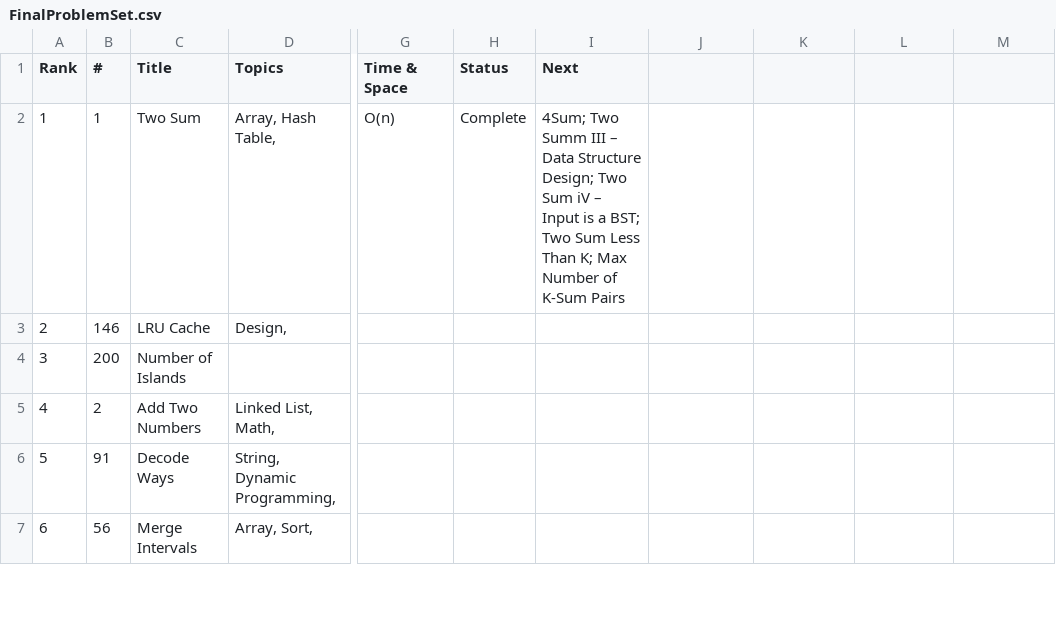
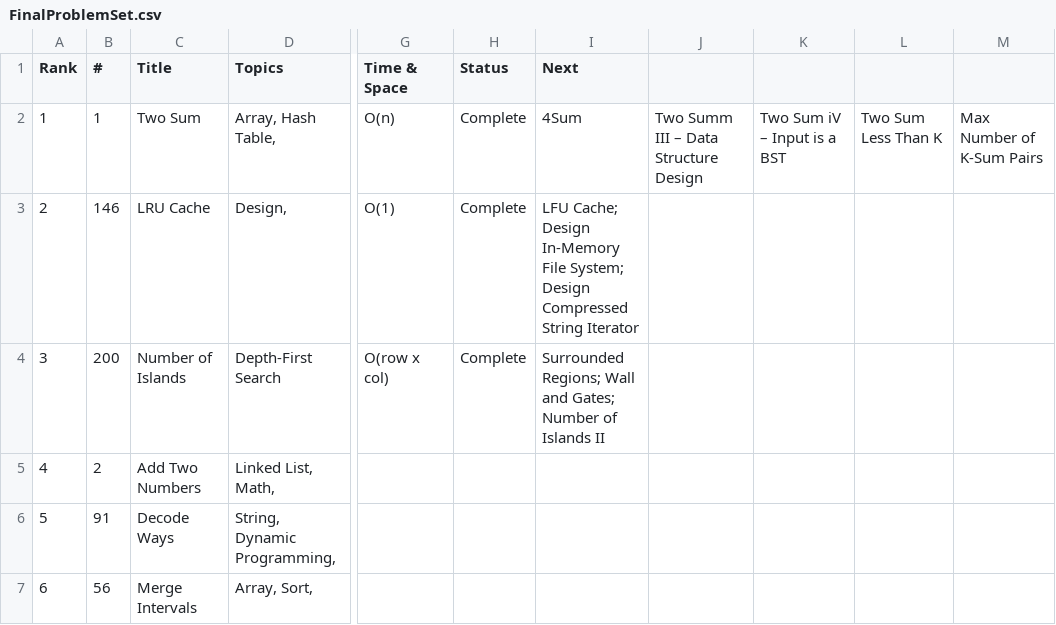
Before and after one commit to kaushikbhimraj/Algorithms, a CSV file: 01_LeetCode/03_LeetCode_Redo_3/FinalProblemSet.csv, drawn as a sheet; only a part is shown, gaps mark what is left out; the diff names each change by its address in the sheet, - before the commit and + after, or states it on an @@ line.

```diff
--- a/01_LeetCode/03_LeetCode_Redo_3/FinalProblemSet.csv
+++ b/01_LeetCode/03_LeetCode_Redo_3/FinalProblemSet.csv
-I2 (Next): 4Sum; Two Summ III – Data Structure Design; Two Sum iV – Input is a BST; Two Sum Less Than K; Max Number of K-Sum Pairs
+I2 (Next): 4Sum
-J2: (empty)
+J2: Two Summ III – Data Structure Design
-K2: (empty)
+K2: Two Sum iV – Input is a BST
-L2: (empty)
+L2: Two Sum Less Than K
-M2: (empty)
+M2: Max Number of K-Sum Pairs
-G3 (Time & Space): (empty)
+G3 (Time & Space): O(1)
-H3:H4 (Status): (empty)
+H3:H4 (Status): Complete
-I3 (Next): (empty)
+I3 (Next): LFU Cache; Design In-Memory File System; Design Compressed String Iterator
-D4 (Topics): (empty)
+D4 (Topics): Depth-First Search
-G4 (Time & Space): (empty)
+G4 (Time & Space): O(row x col)
-I4 (Next): (empty)
+I4 (Next): Surrounded Regions; Wall and Gates; Number of Islands II
```
Also changed, not shown: 3 other files.
